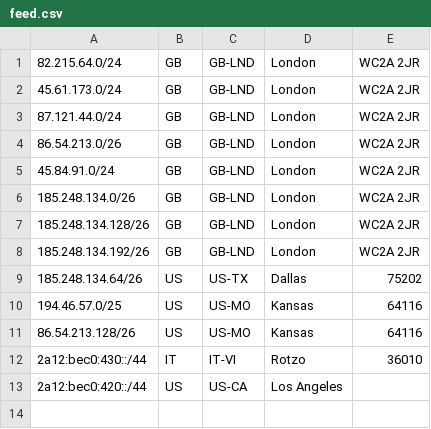
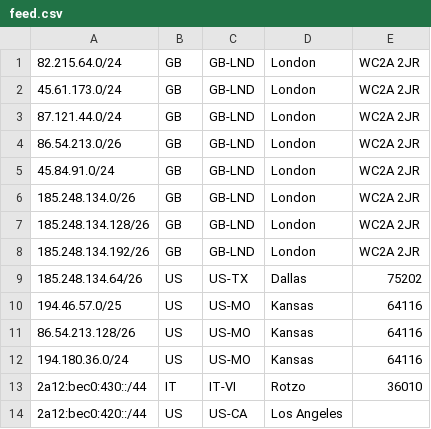
Before and after one commit to Scaleblade/geofeed, a CSV file: feed.csv, drawn as a sheet; the diff names each change by its address in the sheet, - before the commit and + after, or states it on an @@ line.

Commit message:
Update feed.csv

```diff
--- a/feed.csv
+++ b/feed.csv
+row 12: 194.180.36.0/24 | US | US-MO | Kansas | 64116
```
